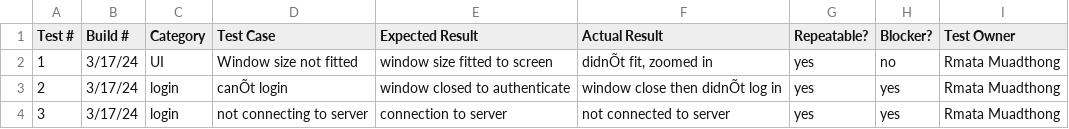
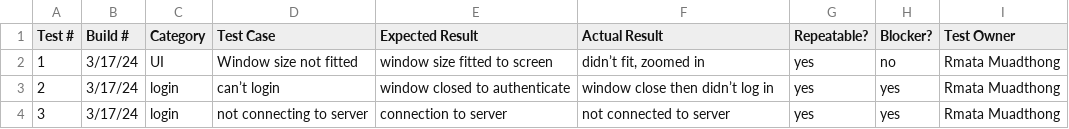
Before and after one commit to RmataM42/Reckoning, a CSV file: weekly_csv/week_7.csv, drawn as a sheet; the diff names each change by its address in the sheet, - before the commit and + after, or states it on an @@ line.

```diff
--- a/weekly_csv/week_7.csv
+++ b/weekly_csv/week_7.csv
-F2 (Actual Result): didnÕt fit, zoomed in
+F2 (Actual Result): didn’t fit, zoomed in
-D3 (Test Case): canÕt login
+D3 (Test Case): can’t login
-F3 (Actual Result): window close then didnÕt log in
+F3 (Actual Result): window close then didn’t log in
```
Also changed, not shown: weekly_csv/week_5.csv, weekly_csv/week_6.csv, 5 other files.
